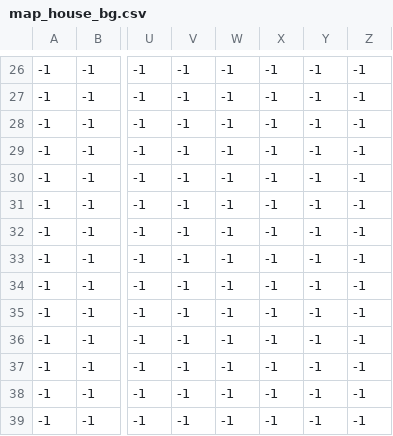
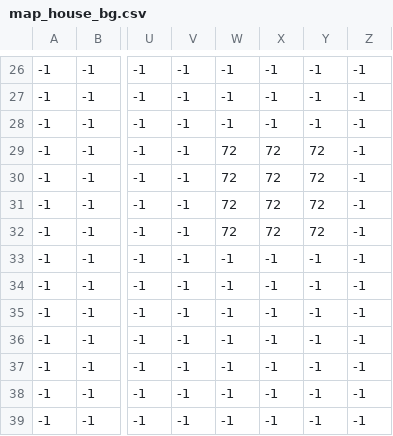
Before and after one commit to Sonorhc314/witchling, a CSV file: graphics/map_house/map_house_bg.csv, drawn as a sheet; only a part is shown, gaps mark what is left out; the diff names each change by its address in the sheet, - before the commit and + after, or states it on an @@ line.

Commit message:
alchemy table and house, changes locations

```diff
--- a/graphics/map_house/map_house_bg.csv
+++ b/graphics/map_house/map_house_bg.csv
-W29:W32: -1
+W29:W32: 72
-X29:X32: -1
+X29:X32: 72
-Y29:Y32: -1
+Y29:Y32: 72
```
Also changed, not shown: 9 other files.
